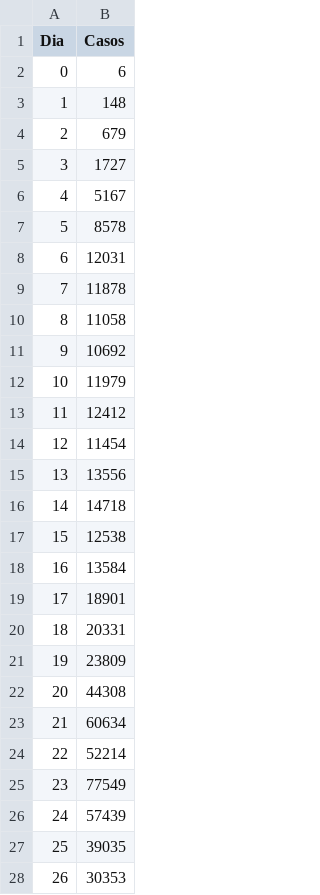
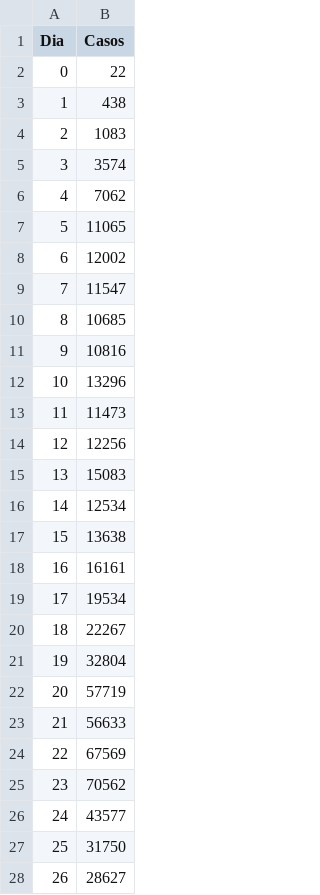
Before and after one commit to UNAMicdp/202203, a CSV file: datosEntrada/casosxPeriodo_14_Dias.csv, drawn as a sheet; only a part is shown; the diff covers the shown part only.

```diff
--- a/datosEntrada/casosxPeriodo_14_Dias.csv
+++ b/datosEntrada/casosxPeriodo_14_Dias.csv
@@ -1,28 +1,28 @@
 Dia,Casos
-0,6
-1,148
-2,679
-3,1727
-4,5167
-5,8578
-6,12031
-7,11878
-8,11058
-9,10692
-10,11979
-11,12412
-12,11454
-13,13556
-14,14718
-15,12538
-16,13584
-17,18901
-18,20331
-19,23809
-20,44308
-21,60634
-22,52214
-23,77549
-24,57439
-25,39035
-26,30353
+0,22
+1,438
+2,1083
+3,3574
+4,7062
+5,11065
+6,12002
+7,11547
+8,10685
+9,10816
+10,13296
+11,11473
+12,12256
+13,15083
+14,12534
+15,13638
+16,16161
+17,19534
+18,22267
+19,32804
+20,57719
+21,56633
+22,67569
+23,70562
+24,43577
+25,31750
+26,28627
```
Also changed, not shown: 2 added rows and 16 edited cells elsewhere in this file, datosEntrada/casosxPeriodo_1_Dias.csv, datosEntrada/casosxPeriodo_28_Dias.csv, 13 other files.
